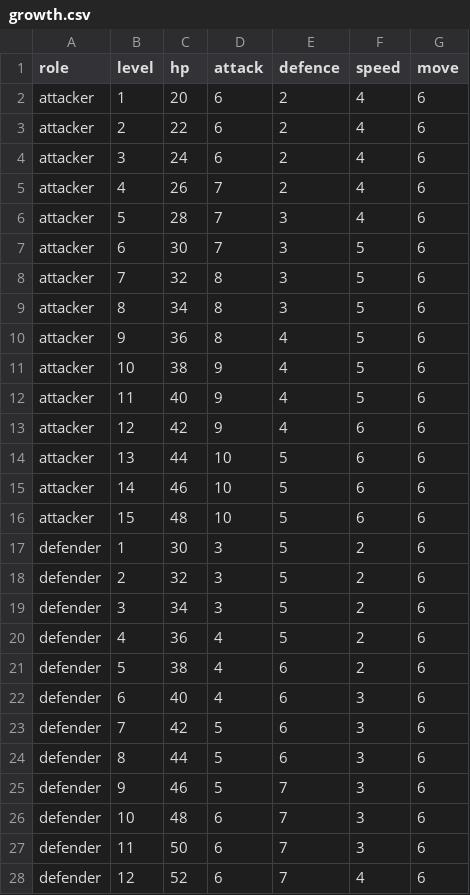
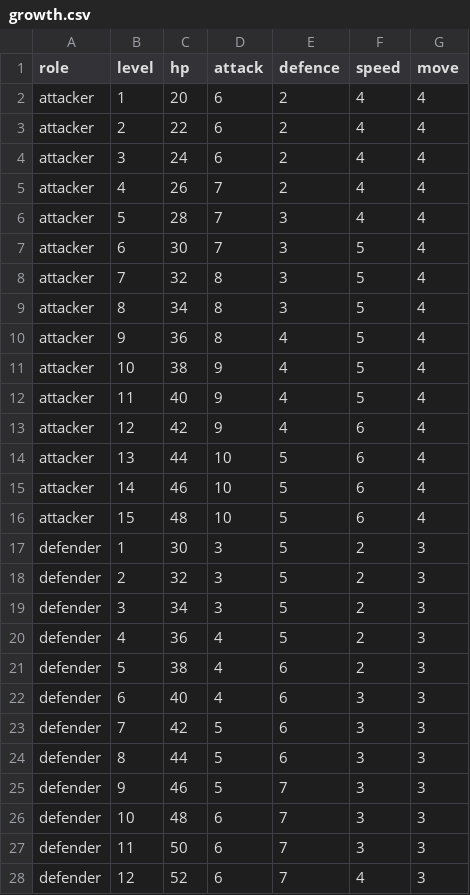
Before and after one commit to FinisTP/engine-study, a CSV file: plugins/last-curtain/assets/campaign/growth.csv, drawn as a sheet; only a part is shown; the diff covers the shown part only.

```diff
--- a/plugins/last-curtain/assets/campaign/growth.csv
+++ b/plugins/last-curtain/assets/campaign/growth.csv
@@ -1,28 +1,28 @@
 role,level,hp,attack,defence,speed,move
-attacker,1,20,6,2,4,6
-attacker,2,22,6,2,4,6
-attacker,3,24,6,2,4,6
-attacker,4,26,7,2,4,6
-attacker,5,28,7,3,4,6
-attacker,6,30,7,3,5,6
-attacker,7,32,8,3,5,6
-attacker,8,34,8,3,5,6
-attacker,9,36,8,4,5,6
-attacker,10,38,9,4,5,6
-attacker,11,40,9,4,5,6
-attacker,12,42,9,4,6,6
-attacker,13,44,10,5,6,6
-attacker,14,46,10,5,6,6
-attacker,15,48,10,5,6,6
-defender,1,30,3,5,2,6
-defender,2,32,3,5,2,6
-defender,3,34,3,5,2,6
-defender,4,36,4,5,2,6
-defender,5,38,4,6,2,6
-defender,6,40,4,6,3,6
-defender,7,42,5,6,3,6
-defender,8,44,5,6,3,6
-defender,9,46,5,7,3,6
-defender,10,48,6,7,3,6
-defender,11,50,6,7,3,6
-defender,12,52,6,7,4,6
+attacker,1,20,6,2,4,4
+attacker,2,22,6,2,4,4
+attacker,3,24,6,2,4,4
+attacker,4,26,7,2,4,4
+attacker,5,28,7,3,4,4
+attacker,6,30,7,3,5,4
+attacker,7,32,8,3,5,4
+attacker,8,34,8,3,5,4
+attacker,9,36,8,4,5,4
+attacker,10,38,9,4,5,4
+attacker,11,40,9,4,5,4
+attacker,12,42,9,4,6,4
+attacker,13,44,10,5,6,4
+attacker,14,46,10,5,6,4
+attacker,15,48,10,5,6,4
+defender,1,30,3,5,2,3
+defender,2,32,3,5,2,3
+defender,3,34,3,5,2,3
+defender,4,36,4,5,2,3
+defender,5,38,4,6,2,3
+defender,6,40,4,6,3,3
+defender,7,42,5,6,3,3
+defender,8,44,5,6,3,3
+defender,9,46,5,7,3,3
+defender,10,48,6,7,3,3
+defender,11,50,6,7,3,3
+defender,12,52,6,7,4,3
```
Also changed, not shown: 48 edited cells elsewhere in this file, plugins/last-curtain/assets/campaign/cast.csv, 3 other files.
